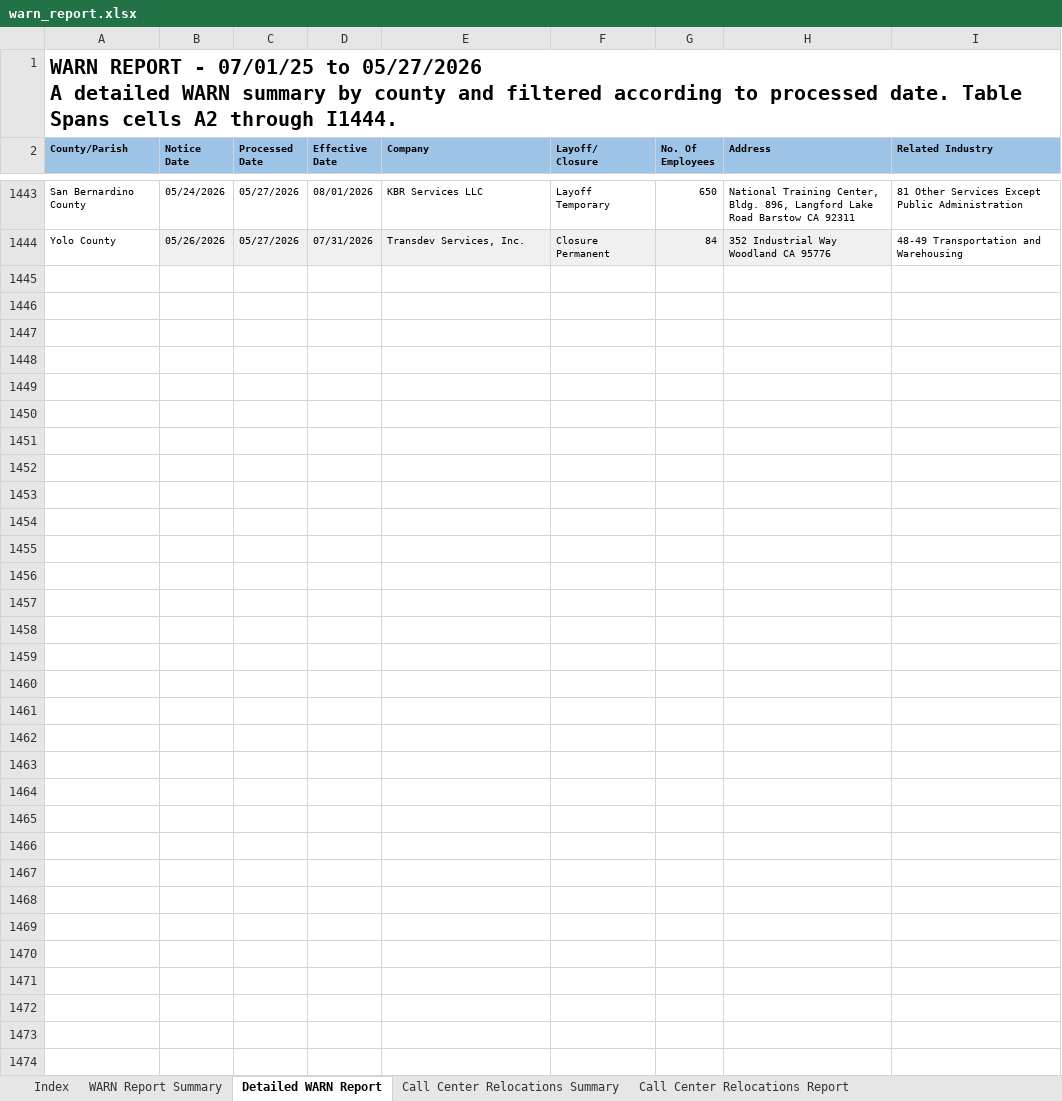
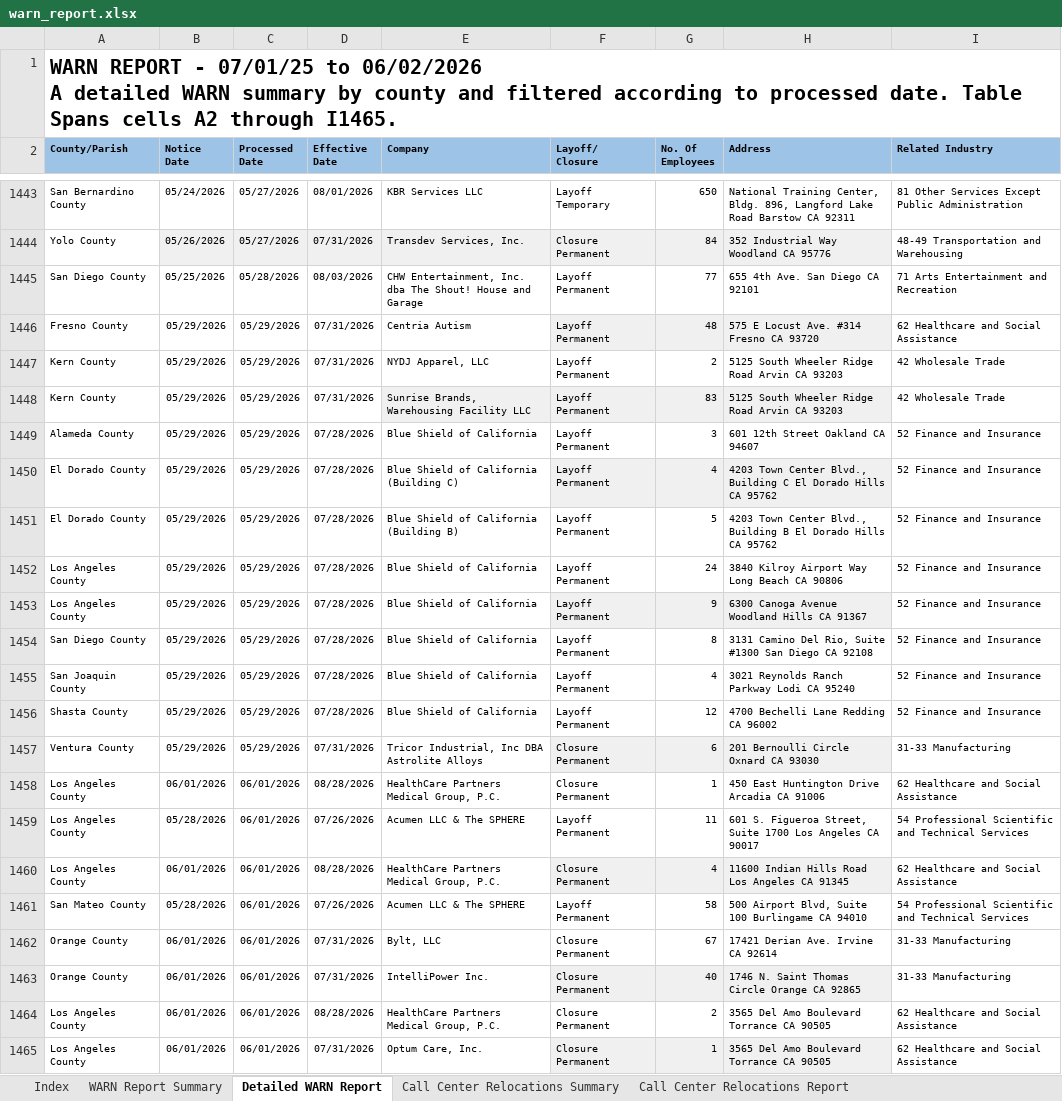
Before and after one commit to ca-warn/layoff-tracker, an Excel workbook: data/warn_report.xlsx, sheet Detailed WARN Report, drawn as a sheet; only a part is shown, gaps mark what is left out; values as stored, in another font and other column widths than the file's, no borders; table styles not drawn; ↵ is a line break in a cell; the diff names each change by its address in the sheet, - before the commit and + after, or states it on an @@ line.

```diff
--- a/data/warn_report.xlsx (sheet Detailed WARN Report)
+++ b/data/warn_report.xlsx (sheet Detailed WARN Report)
-A1 (County/Parish): …07/01/25 to 05/27/2026 ↵ A detailed WARN summary by county and filtered according to processed date. Table Spans cells A2 through I1444.
+A1 (County/Parish): …07/01/25 to 06/02/2026 ↵ A detailed WARN summary by county and filtered according to processed date. Table Spans cells A2 through I1465.
+row 1445: San Diego County | 05/25/2026 | 05/28/2026 | 08/03/2026 | CHW Entertainment, Inc. dba The Shout! House and Garage | Layoff Permanent | 77 | 655 4th Ave. San Diego CA 92101 | 71 Arts Entertainment and Recreation
+row 1446: Fresno County | 05/29/2026 | 05/29/2026 | 07/31/2026 | Centria Autism | Layoff Permanent | 48 | 575 E Locust Ave. #314 Fresno CA 93720 | 62 Healthcare and Social Assistance
+row 1447: Kern County | 05/29/2026 | 05/29/2026 | 07/31/2026 | NYDJ Apparel, LLC | Layoff Permanent | 2 | 5125 South Wheeler Ridge Road Arvin CA 93203 | 42 Wholesale Trade
+row 1448: Kern County | 05/29/2026 | 05/29/2026 | 07/31/2026 | Sunrise Brands, Warehousing Facility LLC | Layoff Permanent | 83 | 5125 South Wheeler Ridge Road Arvin CA 93203 | 42 Wholesale Trade
+row 1449: Alameda County | 05/29/2026 | 05/29/2026 | 07/28/2026 | Blue Shield of California | Layoff Permanent | 3 | 601 12th Street Oakland CA 94607 | 52 Finance and Insurance
+row 1450: El Dorado County | 05/29/2026 | 05/29/2026 | 07/28/2026 | Blue Shield of California (Building C) | Layoff Permanent | 4 | 4203 Town Center Blvd., Building C El Dorado Hills CA 95762 | 52 Finance and Insurance
+row 1451: El Dorado County | 05/29/2026 | 05/29/2026 | 07/28/2026 | Blue Shield of California (Building B) | Layoff Permanent | 5 | 4203 Town Center Blvd., Building B El Dorado Hills CA 95762 | 52 Finance and Insurance
+row 1452: Los Angeles County | 05/29/2026 | 05/29/2026 | 07/28/2026 | Blue Shield of California | Layoff Permanent | 24 | 3840 Kilroy Airport Way Long Beach CA 90806 | 52 Finance and Insurance
+row 1453: Los Angeles County | 05/29/2026 | 05/29/2026 | 07/28/2026 | Blue Shield of California | Layoff Permanent | 9 | 6300 Canoga Avenue Woodland Hills CA 91367 | 52 Finance and Insurance
+row 1454: San Diego County | 05/29/2026 | 05/29/2026 | 07/28/2026 | Blue Shield of California | Layoff Permanent | 8 | 3131 Camino Del Rio, Suite #1300 San Diego CA 92108 | 52 Finance and Insurance
+row 1455: San Joaquin County | 05/29/2026 | 05/29/2026 | 07/28/2026 | Blue Shield of California | Layoff Permanent | 4 | 3021 Reynolds Ranch Parkway Lodi CA 95240 | 52 Finance and Insurance
+row 1456: Shasta County | 05/29/2026 | 05/29/2026 | 07/28/2026 | Blue Shield of California | Layoff Permanent | 12 | 4700 Bechelli Lane Redding CA 96002 | 52 Finance and Insurance
+row 1457: Ventura County | 05/29/2026 | 05/29/2026 | 07/31/2026 | Tricor Industrial, Inc DBA Astrolite Alloys | Closure Permanent | 6 | 201 Bernoulli Circle Oxnard CA 93030 | 31-33 Manufacturing
+row 1458: Los Angeles County | 06/01/2026 | 06/01/2026 | 08/28/2026 | HealthCare Partners Medical Group, P.C. | Closure Permanent | 1 | 450 East Huntington Drive Arcadia CA 91006 | 62 Healthcare and Social Assistance
+row 1459: Los Angeles County | 05/28/2026 | 06/01/2026 | 07/26/2026 | Acumen LLC & The SPHERE | Layoff Permanent | 11 | 601 S. Figueroa Street, Suite 1700 Los Angeles CA 90017 | 54 Professional Scientific and Technical Services
+row 1460: Los Angeles County | 06/01/2026 | 06/01/2026 | 08/28/2026 | HealthCare Partners Medical Group, P.C. | Closure Permanent | 4 | 11600 Indian Hills Road Los Angeles CA 91345 | 62 Healthcare and Social Assistance
+row 1461: San Mateo County | 05/28/2026 | 06/01/2026 | 07/26/2026 | Acumen LLC & The SPHERE | Layoff Permanent | 58 | 500 Airport Blvd, Suite 100 Burlingame CA 94010 | 54 Professional Scientific and Technical Services
+row 1462: Orange County | 06/01/2026 | 06/01/2026 | 07/31/2026 | Bylt, LLC | Closure Permanent | 67 | 17421 Derian Ave. Irvine CA 92614 | 31-33 Manufacturing
+row 1463: Orange County | 06/01/2026 | 06/01/2026 | 07/31/2026 | IntelliPower Inc. | Closure Permanent | 40 | 1746 N. Saint Thomas Circle Orange CA 92865 | 31-33 Manufacturing
+row 1464: Los Angeles County | 06/01/2026 | 06/01/2026 | 08/28/2026 | HealthCare Partners Medical Group, P.C. | Closure Permanent | 2 | 3565 Del Amo Boulevard Torrance CA 90505 | 62 Healthcare and Social Assistance
+row 1465: Los Angeles County | 06/01/2026 | 06/01/2026 | 07/31/2026 | Optum Care, Inc. | Closure Permanent | 1 | 3565 Del Amo Boulevard Torrance CA 90505 | 62 Healthcare and Social Assistance
```
Also changed, not shown: sheet WARN Report Summary, sheet Call Center Relocations Report.
